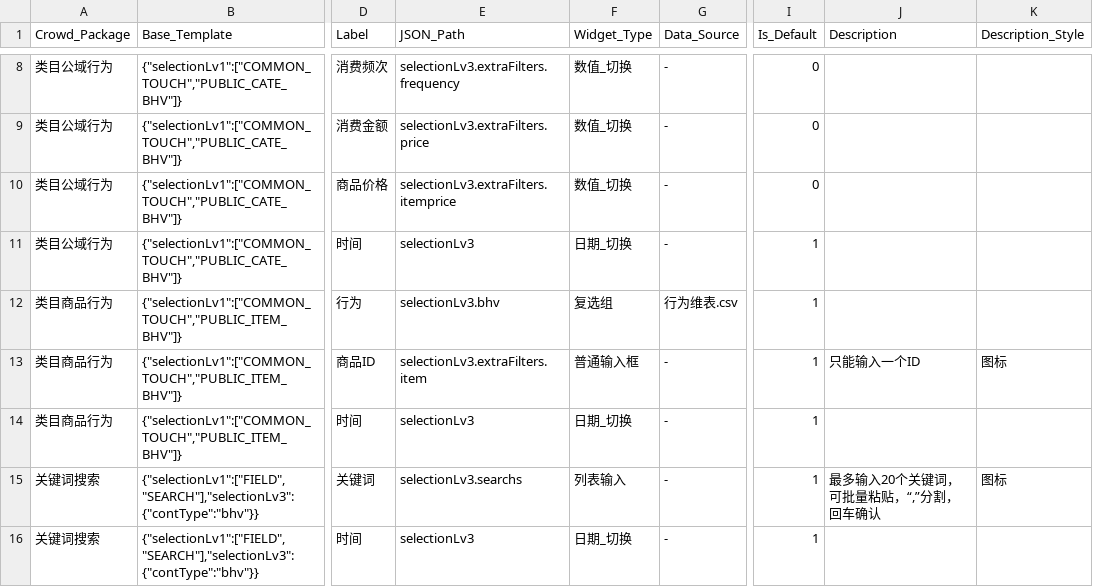
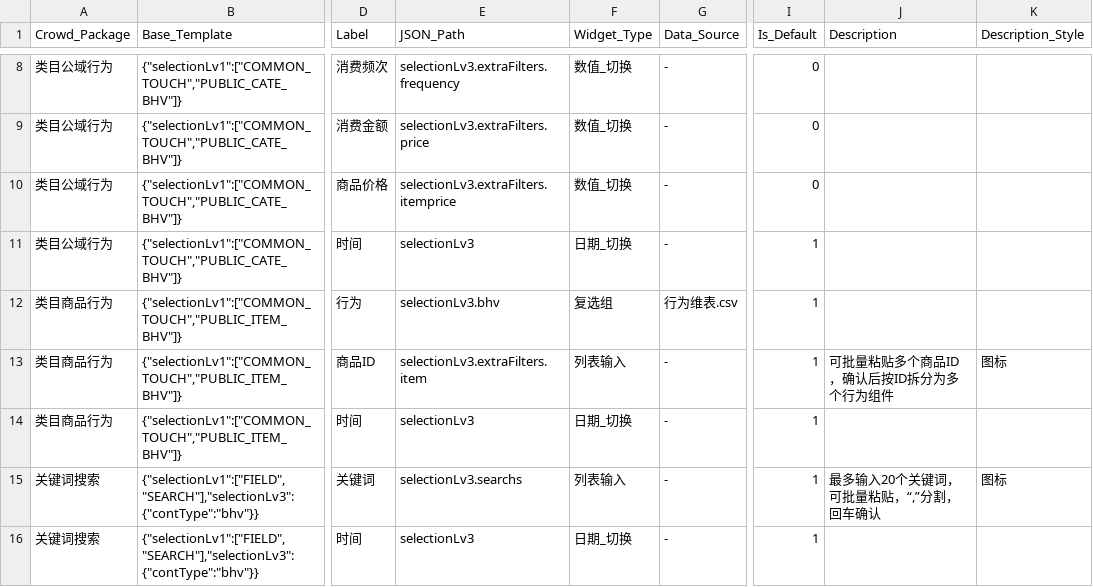
Before and after one commit to aidenLi377/cdp-engine, a CSV file: 1.参数表.csv, drawn as a sheet; only a part is shown, gaps mark what is left out; the diff names each change by its address in the sheet, - before the commit and + after, or states it on an @@ line.

Commit message:
feat: support batch parameter entry

```diff
--- a/1.参数表.csv
+++ b/1.参数表.csv
-F13 (Widget_Type): 普通输入框
+F13 (Widget_Type): 列表输入
-J13 (Description): 只能输入一个ID
+J13 (Description): 可批量粘贴多个商品ID，确认后按ID拆分为多个行为组件
```
Also changed, not shown: 14 other files.
